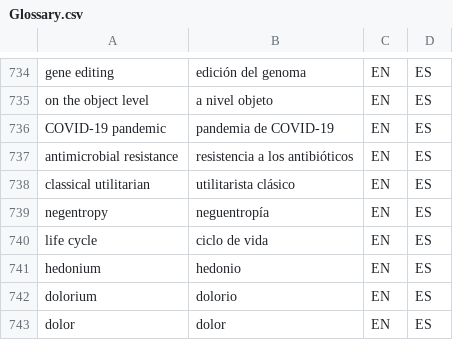
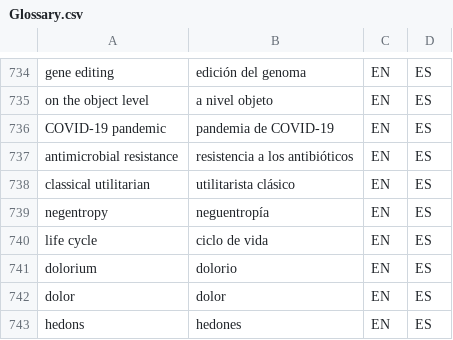
Before and after one commit to tlon-team/babel-refs, a CSV file: etc/Glossary.csv, drawn as a sheet; only a part is shown, gaps mark what is left out; the shorter side is filled out with more unchanged rows.

Commit message:
Glossary: remove redundant "hedonium" entry

```diff
--- a/etc/Glossary.csv
+++ b/etc/Glossary.csv
@@ -740,3 +740,2 @@
 "life cycle","ciclo de vida","EN","ES"
-"hedonium","hedonio","EN","ES"
 "dolorium","dolorio","EN","ES"
```
